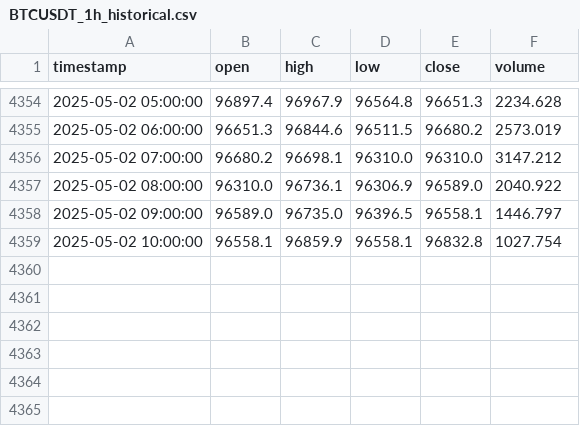
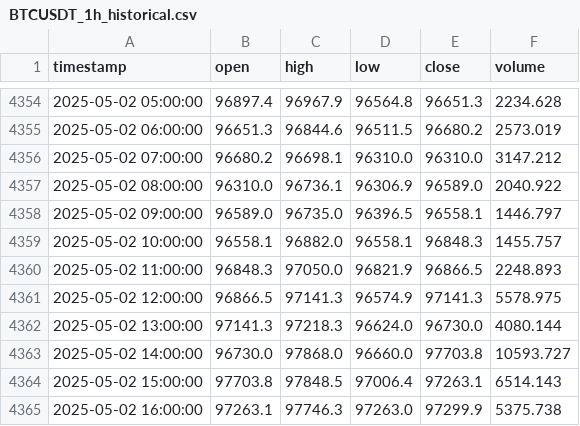
Before and after one commit to alpha330/MTF-MultyRoboStrategyCrypto, a CSV file: BTCUSDT_1h_historical.csv, drawn as a sheet; only a part is shown, gaps mark what is left out.

```diff
--- a/BTCUSDT_1h_historical.csv
+++ b/BTCUSDT_1h_historical.csv
@@ -4358,2 +4358,8 @@ timestamp,open,high,low,close,volume
 2025-05-02 09:00:00,96589.0,96735.0,96396.5,96558.1,1446.797
-2025-05-02 10:00:00,96558.1,96859.9,96558.1,96832.8,1027.754
+2025-05-02 10:00:00,96558.1,96882.0,96558.1,96848.3,1455.757
+2025-05-02 11:00:00,96848.3,97050.0,96821.9,96866.5,2248.893
+2025-05-02 12:00:00,96866.5,97141.3,96574.9,97141.3,5578.975
+2025-05-02 13:00:00,97141.3,97218.3,96624.0,96730.0,4080.144
+2025-05-02 14:00:00,96730.0,97868.0,96660.0,97703.8,10593.727
+2025-05-02 15:00:00,97703.8,97848.5,97006.4,97263.1,6514.143
+2025-05-02 16:00:00,97263.1,97746.3,97263.0,97299.9,5375.738
```
Also changed, not shown: 3 other files.
